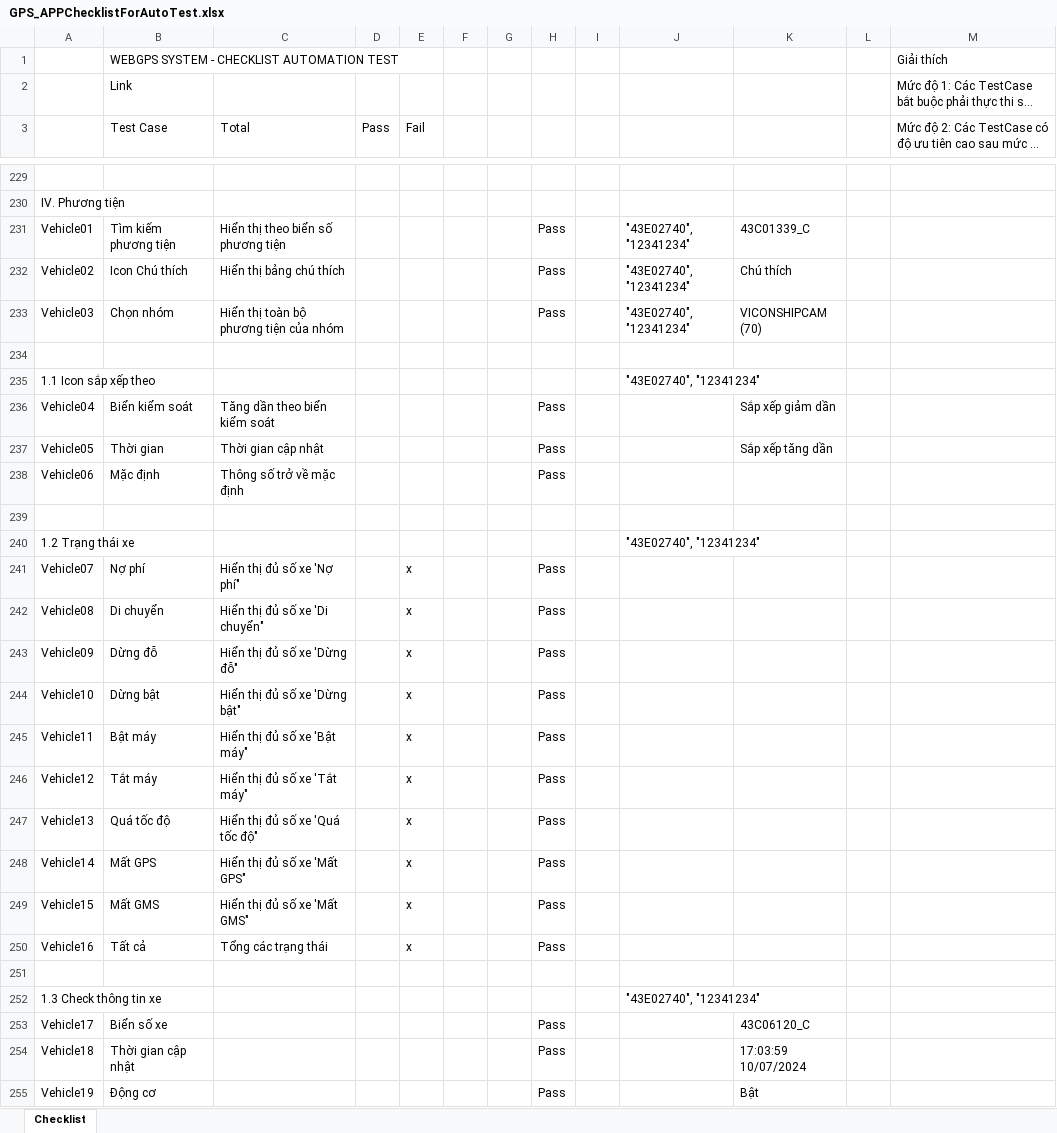
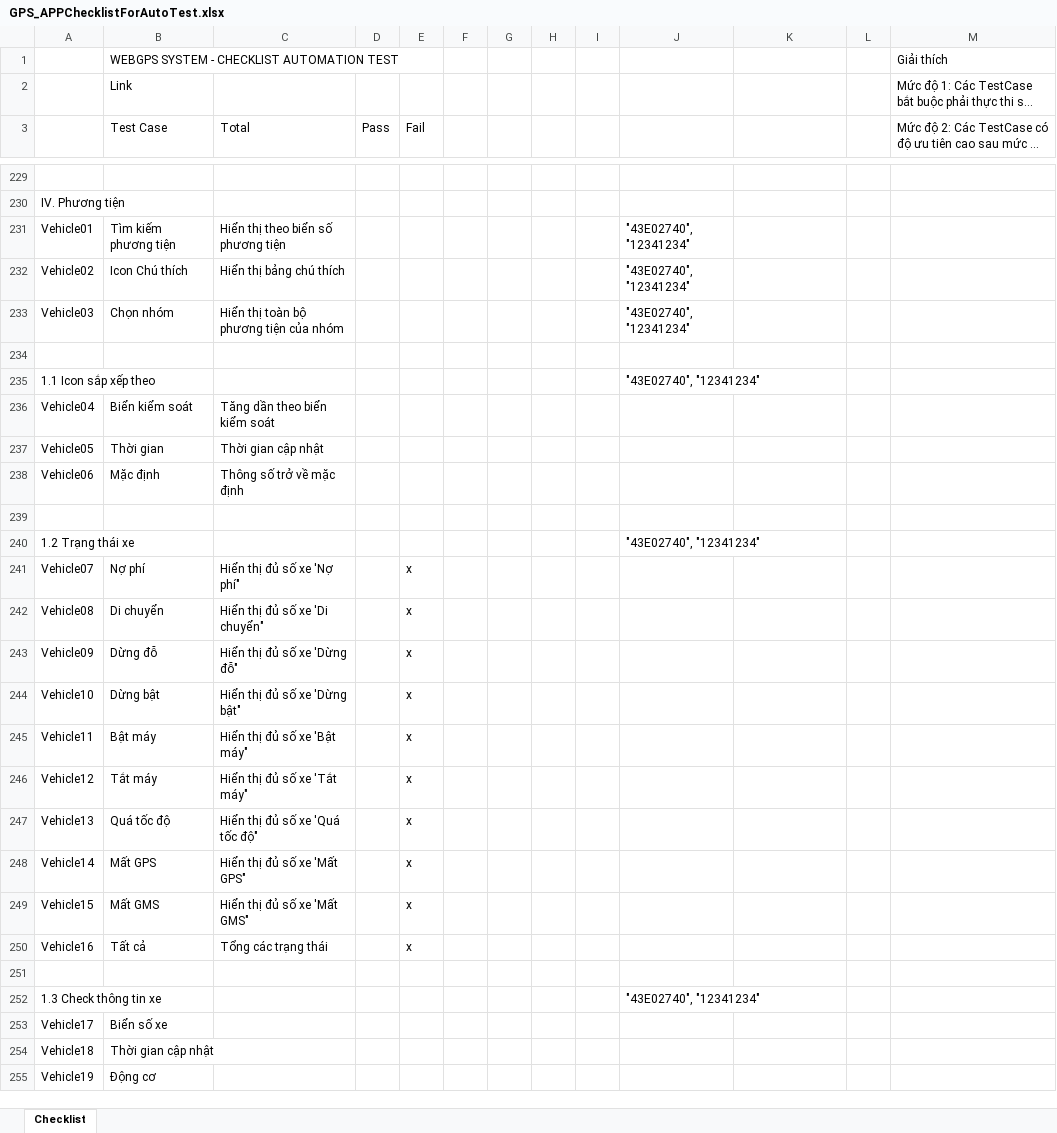
Before and after one commit to truongvck3313/BA_GPS_APP, an Excel workbook: GPS_APPChecklistForAutoTest.xlsx, sheet Checklist, drawn as a sheet; only a part is shown, gaps mark what is left out; long unchanged cells end in …; values as stored, in another font and other column widths than the file's, no cell formats; charts and pictures not drawn; the diff covers the shown part only; the diff names each change by its address in the sheet, - before the commit and + after, or states it on an @@ line.

```diff
--- a/GPS_APPChecklistForAutoTest.xlsx (sheet Checklist)
+++ b/GPS_APPChecklistForAutoTest.xlsx (sheet Checklist)
-H231:H233: Pass
+H231:H233: (empty)
-K231: 43C01339_C
+K231: (empty)
-K232: Chú thích
+K232: (empty)
-K233: VICONSHIPCAM (70)
+K233: (empty)
-H236:H238: Pass
+H236:H238: (empty)
-K236: Sắp xếp giảm dần
+K236: (empty)
-K237: Sắp xếp tăng dần
+K237: (empty)
-H241:H250: Pass
+H241:H250: (empty)
-H253:H255: Pass
+H253:H255: (empty)
-K253: 43C06120_C
+K253: (empty)
-K254: 17:03:59 10/07/2024
+K254: (empty)
-K255: Bật
+K255: (empty)
```
Also changed, not shown: 38 added rows, 230 removed rows, 80 edited cells and merged cells elsewhere in this sheet, cell formats, bangluudulieu_tamthoiapp.xlsx, 8 other files.
